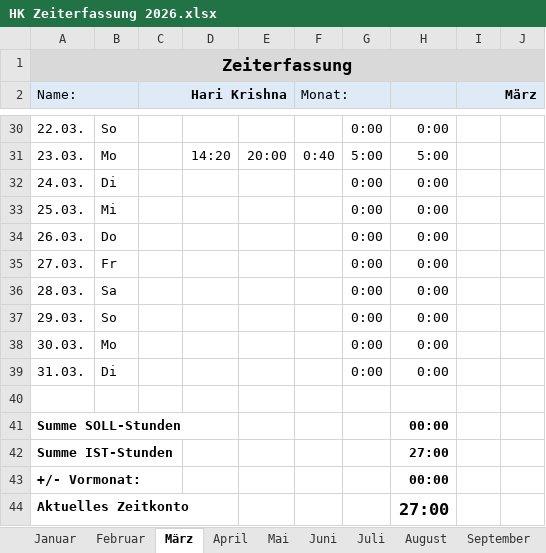
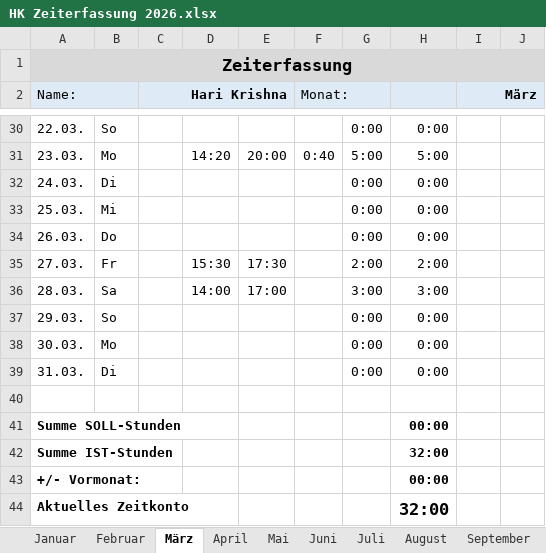
Before and after one commit to hariikk/Variant-Effect-Predictor-for-nAChRs, an Excel workbook: HK Zeiterfassung 2026.xlsx, sheet März, drawn as a sheet; only a part is shown, gaps mark what is left out; values as stored, in another font and other column widths than the file's, no borders; the diff names each change by its address in the sheet, - before the commit and + after, or states it on an @@ line.

```diff
--- a/HK Zeiterfassung 2026.xlsx (sheet März)
+++ b/HK Zeiterfassung 2026.xlsx (sheet März)
-D35: (empty)
+D35: 15:30
-E35: (empty)
+E35: 17:30
-G35: 0:00
+G35: 2:00
-H35: 0:00
+H35: 2:00
-D36: (empty)
+D36: 14:00
-E36: (empty)
+E36: 17:00
-G36: 0:00
+G36: 3:00
-H36: 0:00
+H36: 3:00
-H42: 27:00
+H42: 32:00
-H44: 27:00
+H44: 32:00
```
Also changed, not shown: sheet Gesamtübersicht, sheet Juni, sheet April, sheet September, sheet November, sheet Juli, 4 more sheets, nachr_db_manual.xlsx, 3 other files.
